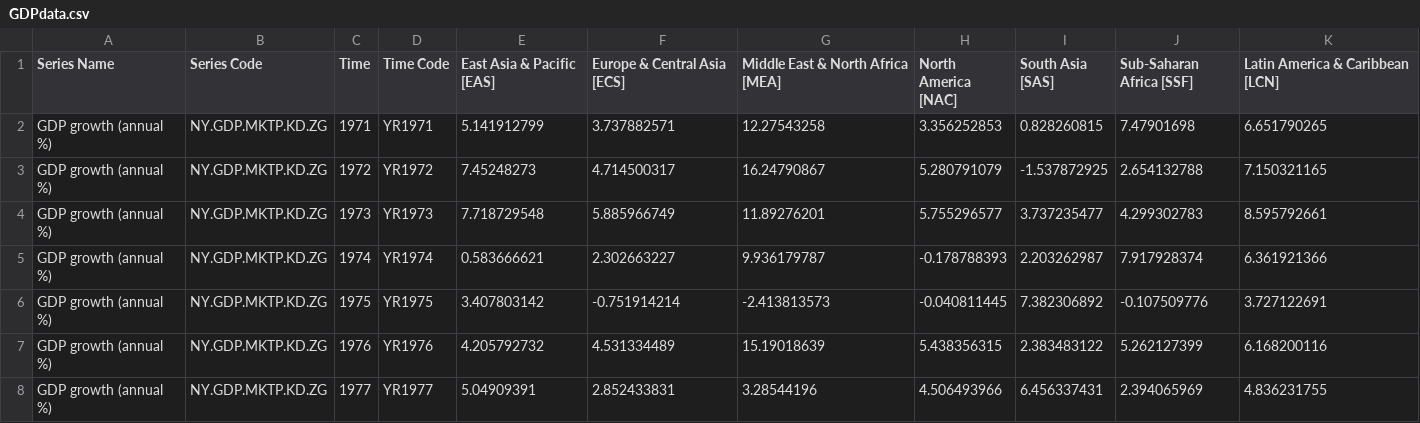
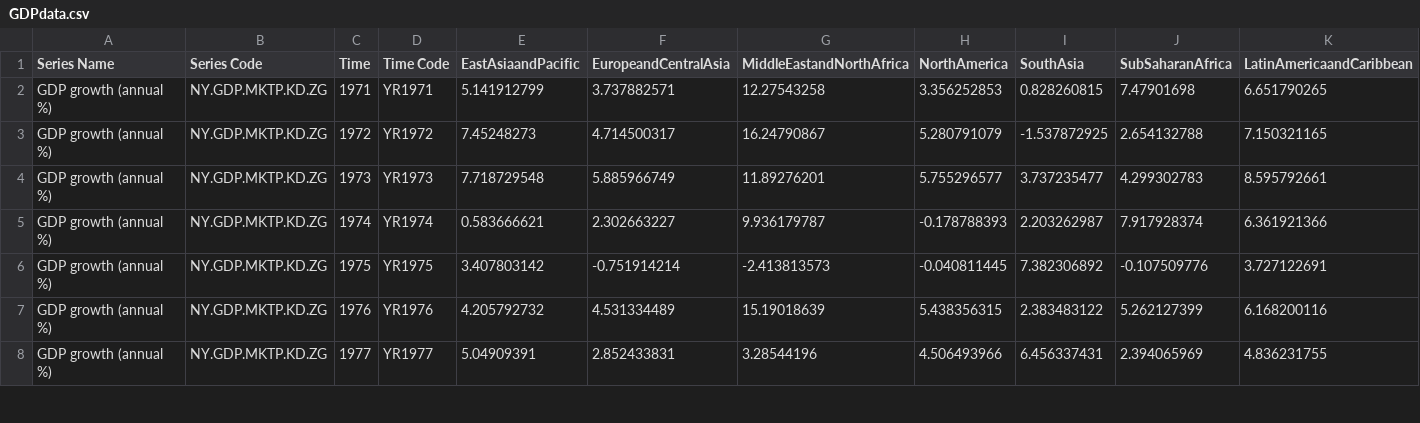
Before and after one commit to ykotskyy/ykotskyy.github.io, a CSV file: GDPdata.csv, drawn as a sheet; only a part is shown.

Commit message:
Add files via upload

```diff
--- a/GDPdata.csv
+++ b/GDPdata.csv
@@ -1,2 +1,2 @@
-Series Name,Series Code,Time,Time Code,East Asia & Pacific [EAS],Europe & Central Asia [ECS],Middle East & North Africa [MEA],North America [NAC],South Asia [SAS],Sub-Saharan Africa [SSF],Latin America & Caribbean [LCN]
+Series Name,Series Code,Time,Time Code,EastAsiaandPacific,EuropeandCentralAsia,MiddleEastandNorthAfrica,NorthAmerica,SouthAsia ,SubSaharanAfrica,LatinAmericaandCaribbean
 GDP growth (annual %),NY.GDP.MKTP.KD.ZG,1971,YR1971,5.141912799,3.737882571,12.27543258,3.356252853,0.828260815,7.47901698,6.651790265
```
